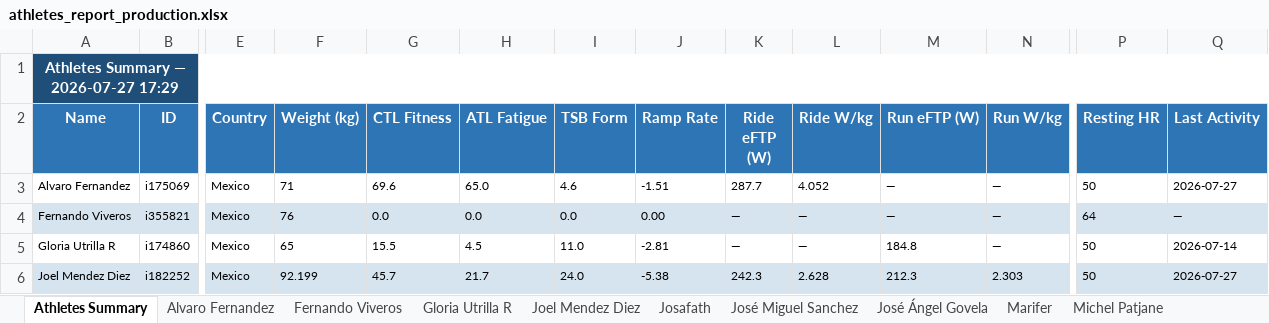
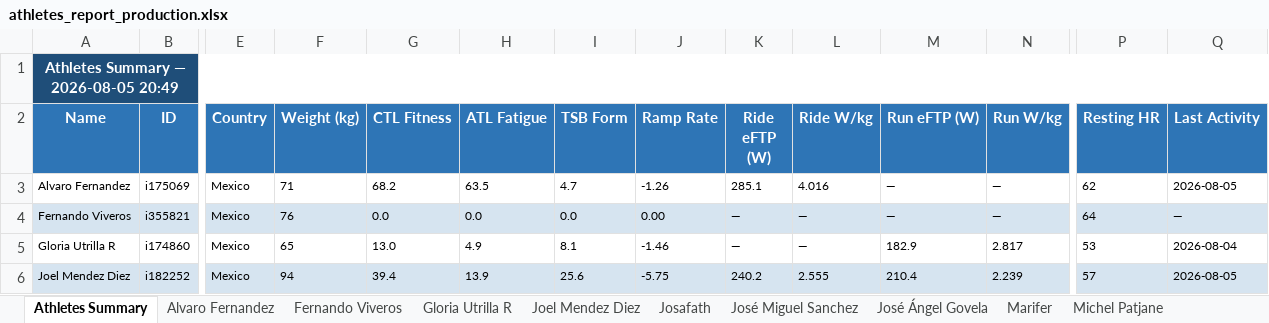
Before and after one commit to infamemp/infame-Elite-Endurance-Coach, an Excel workbook: Athlete Template/athletes_report_production.xlsx, sheet Athletes Summary, drawn as a sheet; only a part is shown, gaps mark what is left out; values as stored, in another font and other column widths than the file's, no borders; the diff covers the shown part only; the diff names each change by its address in the sheet, - before the commit and + after, or states it on an @@ line.

```diff
--- a/Athlete Template/athletes_report_production.xlsx (sheet Athletes Summary)
+++ b/Athlete Template/athletes_report_production.xlsx (sheet Athletes Summary)
-A1 (Name): Athletes Summary — 2026-07-27 17:29
+A1 (Name): Athletes Summary — 2026-08-05 20:49
-G3 (CTL Fitness): 69.6
+G3 (CTL Fitness): 68.2
-H3 (ATL Fatigue): 65.0
+H3 (ATL Fatigue): 63.5
-I3 (TSB Form): 4.6
+I3 (TSB Form): 4.7
-J3 (Ramp Rate): -1.51
+J3 (Ramp Rate): -1.26
-K3 (Ride eFTP (W)): 287.7
+K3 (Ride eFTP (W)): 285.1
-L3 (Ride W/kg): 4.052
+L3 (Ride W/kg): 4.016
-P3 (Resting HR): 50
+P3 (Resting HR): 62
-Q3 (Last Activity): 2026-07-27
+Q3 (Last Activity): 2026-08-05
-G5 (CTL Fitness): 15.5
+G5 (CTL Fitness): 13.0
-H5 (ATL Fatigue): 4.5
+H5 (ATL Fatigue): 4.9
-I5 (TSB Form): 11.0
+I5 (TSB Form): 8.1
-J5 (Ramp Rate): -2.81
+J5 (Ramp Rate): -1.46
-M5 (Run eFTP (W)): 184.8
+M5 (Run eFTP (W)): 182.9
-N5 (Run W/kg): —
+N5 (Run W/kg): 2.817
-P5 (Resting HR): 50
+P5 (Resting HR): 53
-Q5 (Last Activity): 2026-07-14
+Q5 (Last Activity): 2026-08-04
-F6 (Weight (kg)): 92.199
+F6 (Weight (kg)): 94
-G6 (CTL Fitness): 45.7
+G6 (CTL Fitness): 39.4
-H6 (ATL Fatigue): 21.7
+H6 (ATL Fatigue): 13.9
-I6 (TSB Form): 24.0
+I6 (TSB Form): 25.6
-J6 (Ramp Rate): -5.38
+J6 (Ramp Rate): -5.75
-K6 (Ride eFTP (W)): 242.3
+K6 (Ride eFTP (W)): 240.2
-L6 (Ride W/kg): 2.628
+L6 (Ride W/kg): 2.555
-M6 (Run eFTP (W)): 212.3
+M6 (Run eFTP (W)): 210.4
-N6 (Run W/kg): 2.303
+N6 (Run W/kg): 2.239
-P6 (Resting HR): 50
+P6 (Resting HR): 57
-Q6 (Last Activity): 2026-07-27
+Q6 (Last Activity): 2026-08-05
```
Also changed, not shown: 86 edited cells elsewhere in this sheet, sheet Alvaro Fernandez, sheet José Ángel Govela, sheet Torres 10, sheet Joel Mendez Diez, sheet Josafath, sheet Michel Patjane, 11 more sheets, 6 other files.
